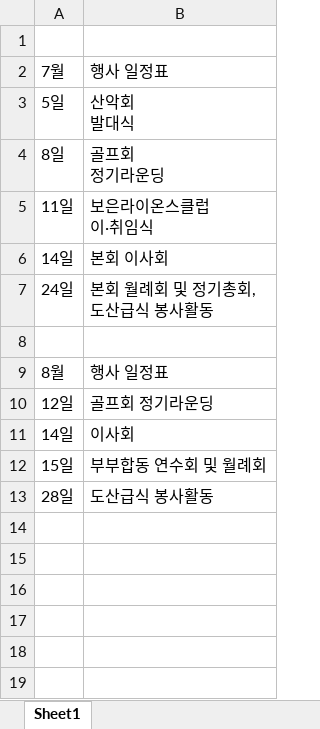
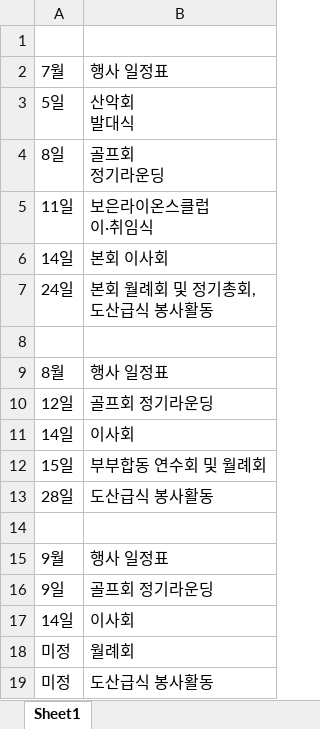
Before and after one commit to 2taxpro1116-lab/taehwa-lions, an Excel workbook: 태화라이온스 일정표.xlsx, sheet Sheet1, drawn as a sheet; values as stored, in another font and other column widths than the file's, no borders; the diff names each change by its address in the sheet, - before the commit and + after, or states it on an @@ line.

```diff
--- a/태화라이온스 일정표.xlsx (sheet Sheet1)
+++ b/태화라이온스 일정표.xlsx (sheet Sheet1)
+row 14: (empty)
+row 15: 9월 | 행사 일정표
+row 16: 9일 | 골프회 정기라운딩
+row 17: 14일 | 이사회
+row 18: 미정 | 월례회
+row 19: 미정 | 도산급식 봉사활동
```
Also changed, not shown: 태화라이온스 수지계산서.xlsx, 3 other files.
